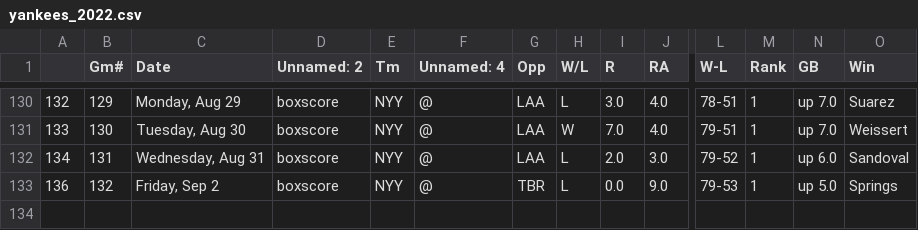
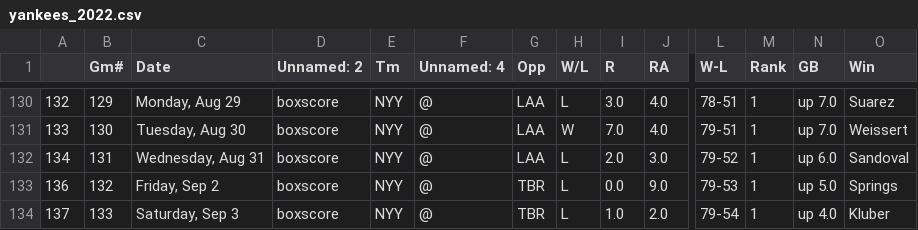
Before and after one commit to bryan-baker/winning-pace-yankees, a CSV file: data/yankees_2022.csv, drawn as a sheet; only a part is shown, gaps mark what is left out; rows hold the shown columns only; the diff names each change by its address in the sheet, - before the commit and + after, or states it on an @@ line.

```diff
--- a/data/yankees_2022.csv
+++ b/data/yankees_2022.csv
+row 134: 137 | 133 | Saturday, Sep 3 | boxscore | NYY | @ | TBR | L | 1.0 | 2.0 | 79-54 | 1 | up 4.0 | Kluber
```
Also changed, not shown: data/judge.csv, 3 other files.
